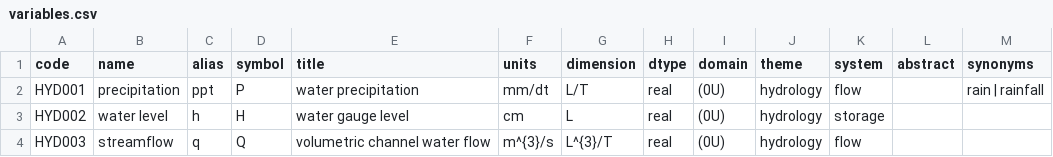
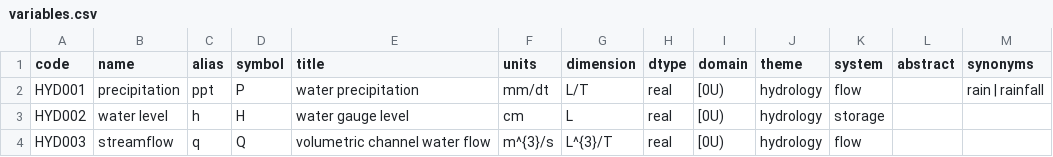
Before and after one commit to iporepos/plans, a CSV file: src/plans/data/catalogs/variables.csv, drawn as a sheet.

```diff
--- a/src/plans/data/catalogs/variables.csv
+++ b/src/plans/data/catalogs/variables.csv
@@ -1,4 +1,4 @@
 code;name;alias;symbol;title;units;dimension;dtype;domain;theme;system;abstract;synonyms
-HYD001;precipitation;ppt;P;water precipitation;mm/dt;L/T;real;(0U);hydrology;flow;;rain | rainfall
-HYD002;water level;h;H;water gauge level;cm;L;real;(0U);hydrology;storage;;
-HYD003;streamflow;q;Q;volumetric channel water flow;m^{3}/s;L^{3}/T;real;(0U);hydrology;flow;;
+HYD001;precipitation;ppt;P;water precipitation;mm/dt;L/T;real;[0U);hydrology;flow;;rain | rainfall
+HYD002;water level;h;H;water gauge level;cm;L;real;[0U);hydrology;storage;;
+HYD003;streamflow;q;Q;volumetric channel water flow;m^{3}/s;L^{3}/T;real;[0U);hydrology;flow;;
```
Also changed, not shown: 8 other files.
